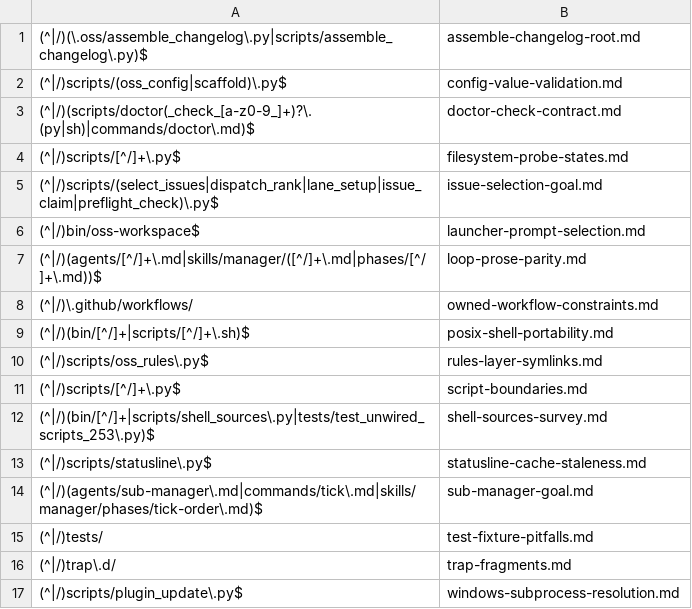
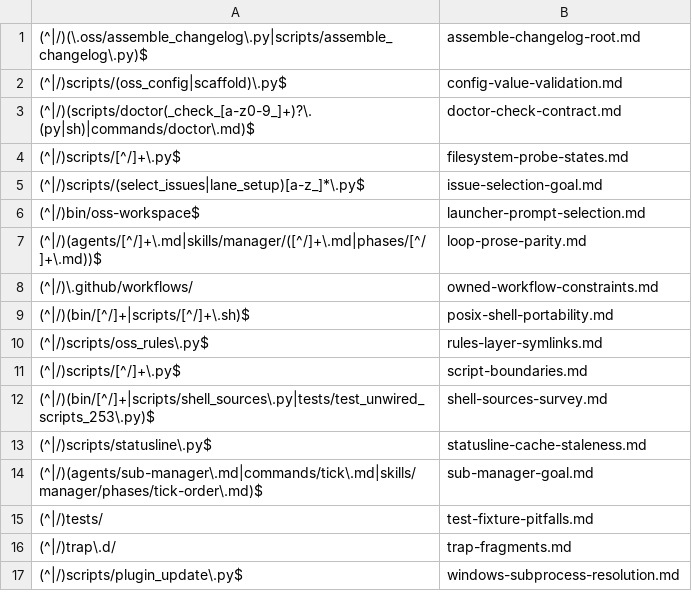
Before and after one commit to Digital-Process-Tools/claude-oss, a TSV file: .claude/jit-context/paths/00-manual/00-index.tsv, drawn as a sheet.

```diff
--- a/.claude/jit-context/paths/00-manual/00-index.tsv
+++ b/.claude/jit-context/paths/00-manual/00-index.tsv
@@ -4,3 +4,3 @@
 (^|/)scripts/[^/]+\.py$	filesystem-probe-states.md
-(^|/)scripts/(select_issues|dispatch_rank|lane_setup|issue_claim|preflight_check)\.py$	issue-selection-goal.md
+(^|/)scripts/(select_issues|lane_setup)[a-z_]*\.py$	issue-selection-goal.md
 (^|/)bin/oss-workspace$	launcher-prompt-selection.md
```
Also changed, not shown: 1 other file.
